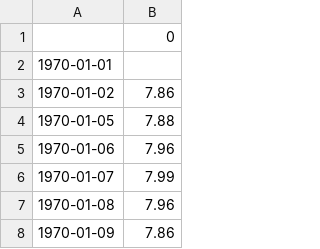
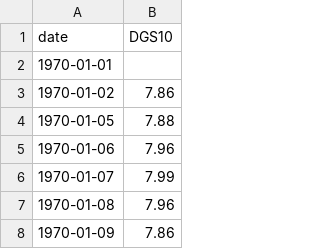
Before and after one commit to Pustak-007/Dynamic-Portfolio, a CSV file: raw_data/fred_bonds_raw.csv, drawn as a sheet; only a part is shown.

Commit message:
Raw Data

```diff
--- a/raw_data/fred_bonds_raw.csv
+++ b/raw_data/fred_bonds_raw.csv
@@ -1,2 +1,2 @@
-,0
+date,DGS10
 1970-01-01,
```
Also changed, not shown: 4 other files.
